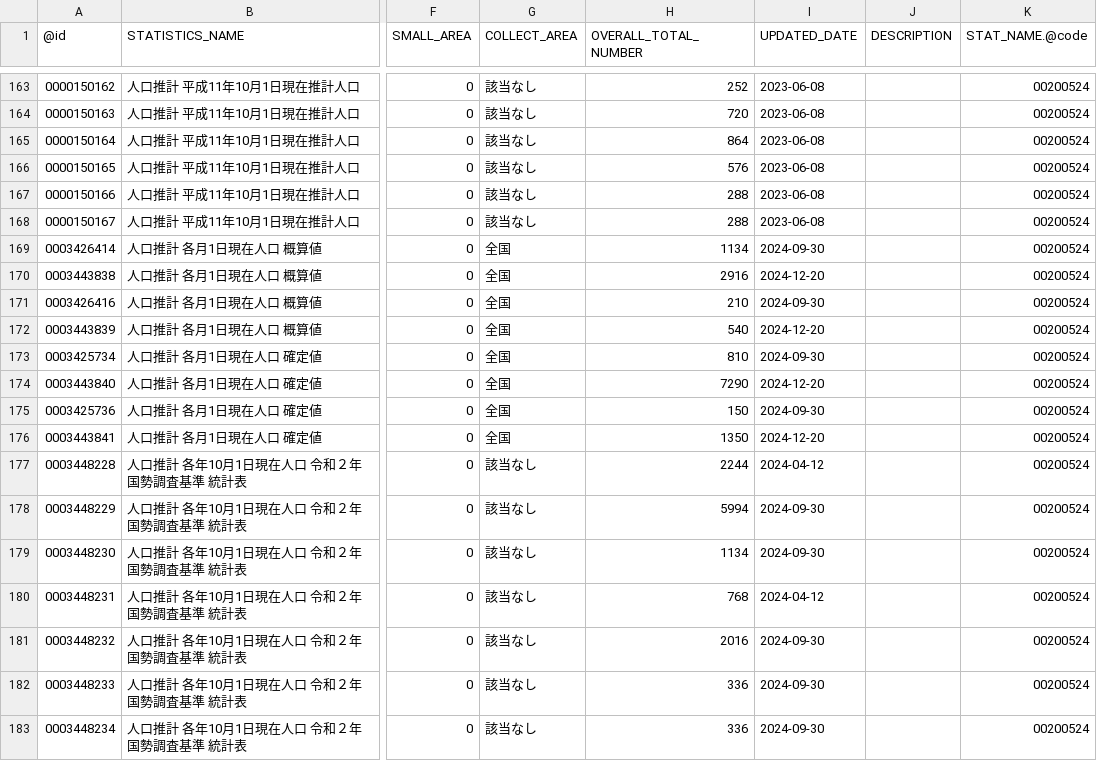
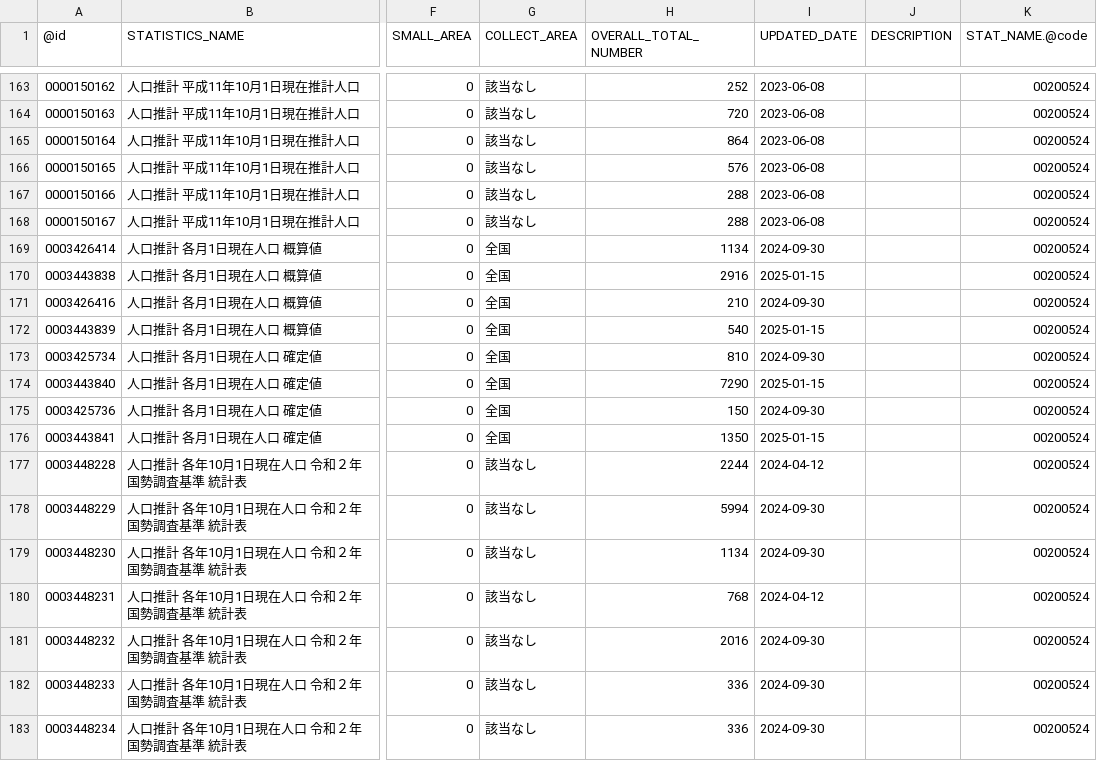
Before and after one commit to tsutomu-nagano/statibyte, a CSV file: resource/table/00200524.csv, drawn as a sheet; only a part is shown, gaps mark what is left out; the diff names each change by its address in the sheet, - before the commit and + after, or states it on an @@ line.

```diff
--- a/resource/table/00200524.csv
+++ b/resource/table/00200524.csv
-I170 (UPDATED_DATE): 2024-12-20
+I170 (UPDATED_DATE): 2025-01-15
-I172 (UPDATED_DATE): 2024-12-20
+I172 (UPDATED_DATE): 2025-01-15
-I174 (UPDATED_DATE): 2024-12-20
+I174 (UPDATED_DATE): 2025-01-15
-I176 (UPDATED_DATE): 2024-12-20
+I176 (UPDATED_DATE): 2025-01-15
```
